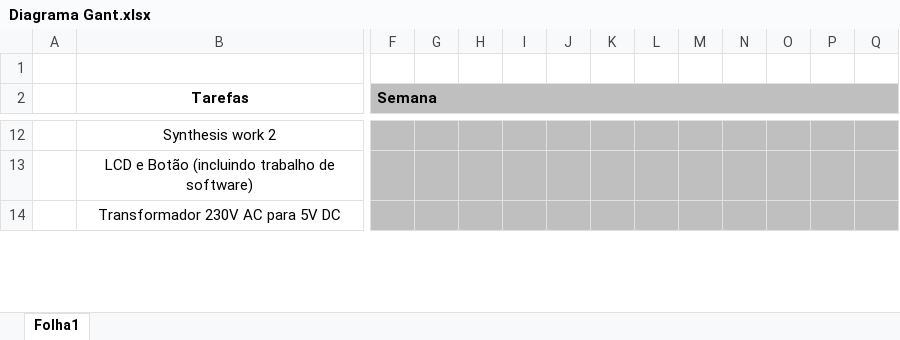
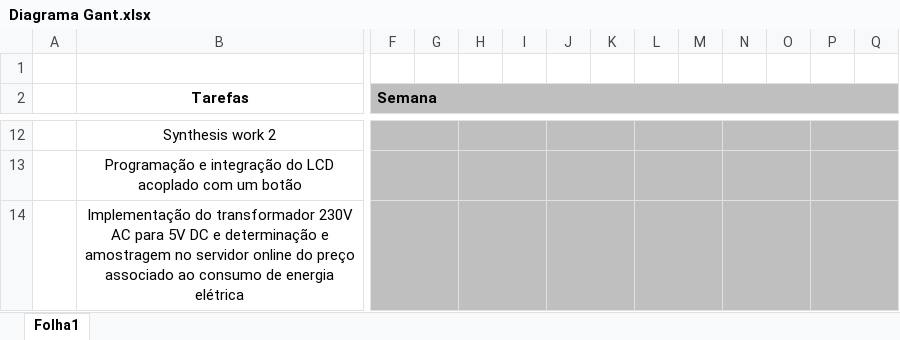
Before and after one commit to NuxelioGomes/Projeto-II, an Excel workbook: Diagrama Gant.xlsx, sheet Folha1, drawn as a sheet; only a part is shown, gaps mark what is left out; values as stored, in another font and other column widths than the file's, no borders; charts and pictures and conditional formats not drawn; removed rows and columns are numbered as before the commit, all else as after; rows hold the shown columns only; the diff covers the shown part only; the diff names each change by its address in the sheet, - before the commit and + after, or states it on an @@ line.

```diff
--- a/Diagrama Gant.xlsx (sheet Folha1)
+++ b/Diagrama Gant.xlsx (sheet Folha1)
+F12:G12 merged
+H12:I12 merged
+J12:K12 merged
+L12:M12 merged
+N12:O12 merged
+P12:Q12 merged
-B13 (Tarefas): LCD e Botão (incluindo trabalho de software)
+B13 (Tarefas): Programação e integração do LCD acoplado com um botão
+F13:G13 merged
+H13:I13 merged
+J13:K13 merged
+L13:M13 merged
+N13:O13 merged
+P13:Q13 merged
-row 14:  | Transformador 230V AC para 5V DC
+row 14:  | Implementação do transformador 230V AC para 5V DC e determinação e amostragem no servidor online do preço associado ao consumo de energia elétrica
```
Also changed, not shown: 5 edited cells and merged cells elsewhere in this sheet, charts or pictures, 1 other file.
